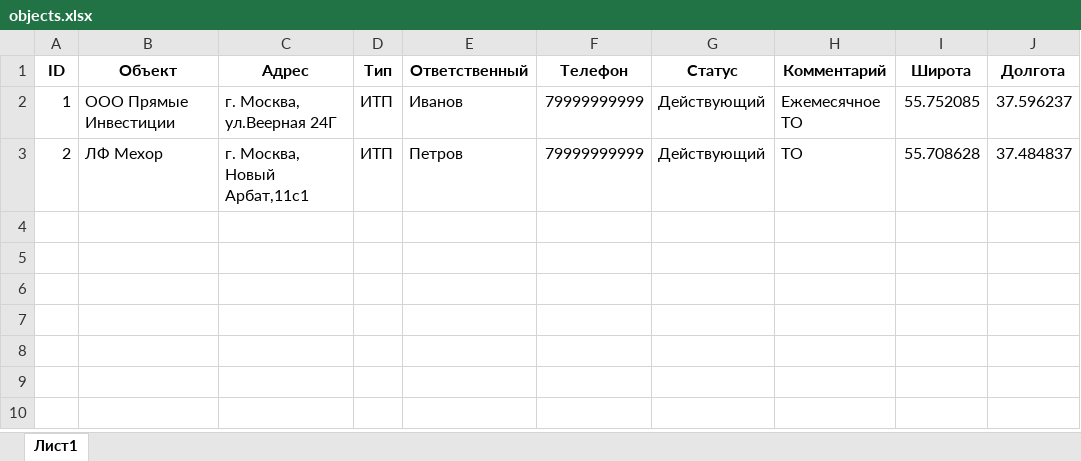
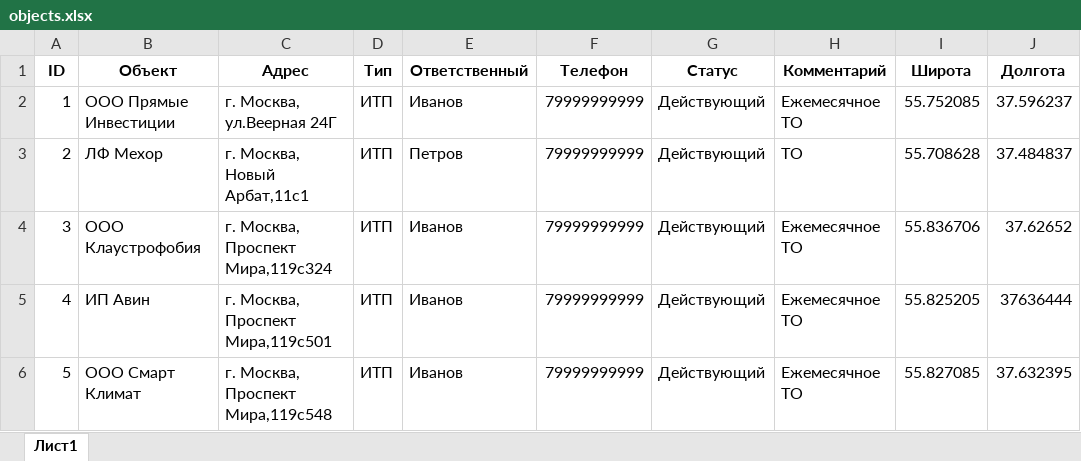
Before and after one commit to FedoseevAVP/moscow-objects-map, an Excel workbook: objects.xlsx, sheet Лист1, drawn as a sheet; values as stored, in another font and other column widths than the file's, no borders; the diff names each change by its address in the sheet, - before the commit and + after, or states it on an @@ line.

Commit message:
Add files via upload

```diff
--- a/objects.xlsx (sheet Лист1)
+++ b/objects.xlsx (sheet Лист1)
+row 4: 3 | ООО Клаустрофобия | г. Москва, Проспект Мира,119с324 | ИТП | Иванов | 79999999999 | Действующий | Ежемесячное ТО | 55.836706 | 37.62652
+row 5: 4 | ИП Авин | г. Москва, Проспект Мира,119с501 | ИТП | Иванов | 79999999999 | Действующий | Ежемесячное ТО | 55.825205 | 37636444
+row 6: 5 | ООО Смарт Климат | г. Москва, Проспект Мира,119с548 | ИТП | Иванов | 79999999999 | Действующий | Ежемесячное ТО | 55.827085 | 37.632395
```
